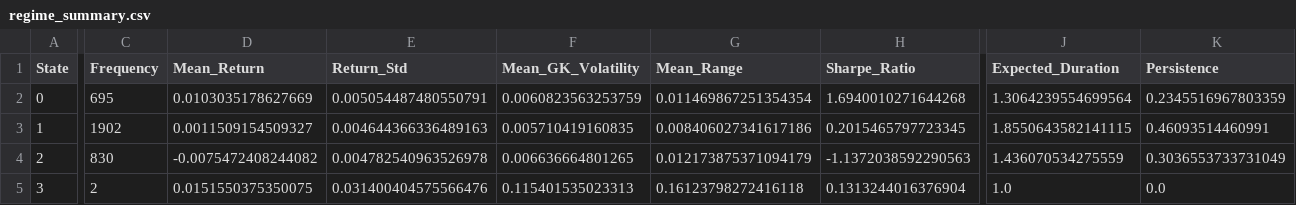
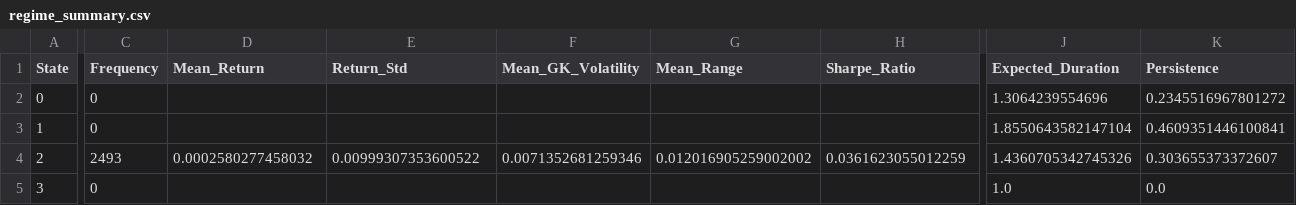
Before and after one commit to Abhinav-2106/iitisoc-hmm-market-regimes, a CSV file: data/regime_summary.csv, drawn as a sheet; only a part is shown, gaps mark what is left out; the diff covers the shown part only; the diff names each change by its address in the sheet, - before the commit and + after, or states it on an @@ line.

```diff
--- a/data/regime_summary.csv
+++ b/data/regime_summary.csv
-C2 (Frequency): 695
+C2 (Frequency): 0
-D2 (Mean_Return): 0.0103035178627669
+D2 (Mean_Return): (empty)
-E2 (Return_Std): 0.005054487480550791
+E2 (Return_Std): (empty)
-F2 (Mean_GK_Volatility): 0.0060823563253759
+F2 (Mean_GK_Volatility): (empty)
-G2 (Mean_Range): 0.011469867251354354
+G2 (Mean_Range): (empty)
-H2 (Sharpe_Ratio): 1.6940010271644268
+H2 (Sharpe_Ratio): (empty)
-J2 (Expected_Duration): 1.3064239554699564
+J2 (Expected_Duration): 1.3064239554696
-K2 (Persistence): 0.2345516967803359
+K2 (Persistence): 0.2345516967801272
-C3 (Frequency): 1902
+C3 (Frequency): 0
-D3 (Mean_Return): 0.0011509154509327
+D3 (Mean_Return): (empty)
-E3 (Return_Std): 0.004644366336489163
+E3 (Return_Std): (empty)
-F3 (Mean_GK_Volatility): 0.005710419160835
+F3 (Mean_GK_Volatility): (empty)
-G3 (Mean_Range): 0.008406027341617186
+G3 (Mean_Range): (empty)
-H3 (Sharpe_Ratio): 0.2015465797723345
+H3 (Sharpe_Ratio): (empty)
-J3 (Expected_Duration): 1.8550643582141115
+J3 (Expected_Duration): 1.8550643582147104
-K3 (Persistence): 0.46093514460991
+K3 (Persistence): 0.4609351446100841
-C4 (Frequency): 830
+C4 (Frequency): 2493
-D4 (Mean_Return): -0.0075472408244082
+D4 (Mean_Return): 0.0002580277458032
-E4 (Return_Std): 0.004782540963526978
+E4 (Return_Std): 0.00999307353600522
-F4 (Mean_GK_Volatility): 0.006636664801265
+F4 (Mean_GK_Volatility): 0.0071352681259346
-G4 (Mean_Range): 0.012173875371094179
+G4 (Mean_Range): 0.012016905259002002
-H4 (Sharpe_Ratio): -1.1372038592290563
+H4 (Sharpe_Ratio): 0.0361623055012259
-J4 (Expected_Duration): 1.436070534275559
+J4 (Expected_Duration): 1.4360705342745326
-K4 (Persistence): 0.3036553733731049
+K4 (Persistence): 0.303655373372607
-C5 (Frequency): 2
+C5 (Frequency): 0
-D5 (Mean_Return): 0.0151550375350075
+D5 (Mean_Return): (empty)
-E5 (Return_Std): 0.031400404575566476
+E5 (Return_Std): (empty)
-F5 (Mean_GK_Volatility): 0.115401535023313
+F5 (Mean_GK_Volatility): (empty)
-G5 (Mean_Range): 0.16123798272416118
+G5 (Mean_Range): (empty)
-H5 (Sharpe_Ratio): 0.1313244016376904
+H5 (Sharpe_Ratio): (empty)
```
Also changed, not shown: 11 edited cells elsewhere in this file, data/forecast_probabilities.csv, data/signals_strategy_1.csv, 31 other files.
